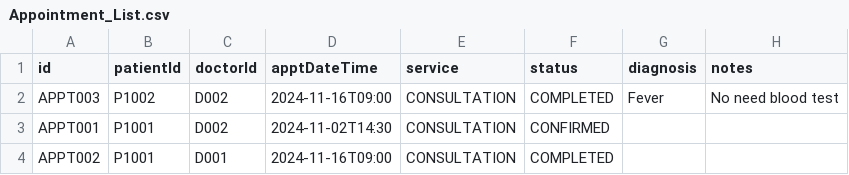
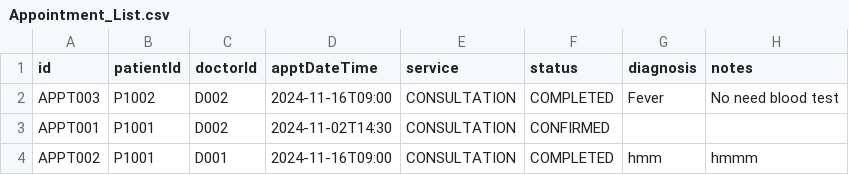
Before and after one commit to bryantan285/SC2002-Group-1, a CSV file: Project/data/Appointment_List.csv, drawn as a sheet.

Commit message:
Updated doctor UI for validation

```diff
--- a/Project/data/Appointment_List.csv
+++ b/Project/data/Appointment_List.csv
@@ -3,2 +3,2 @@ APPT003,P1002,D002,2024-11-16T09:00,CONSULTATION,COMPLETED,Fever,No need blood t
 APPT001,P1001,D002,2024-11-02T14:30,CONSULTATION,CONFIRMED,,
-APPT002,P1001,D001,2024-11-16T09:00,CONSULTATION,COMPLETED,,
+APPT002,P1001,D001,2024-11-16T09:00,CONSULTATION,COMPLETED,hmm,hmmm
```
Also changed, not shown: 2 other files.
